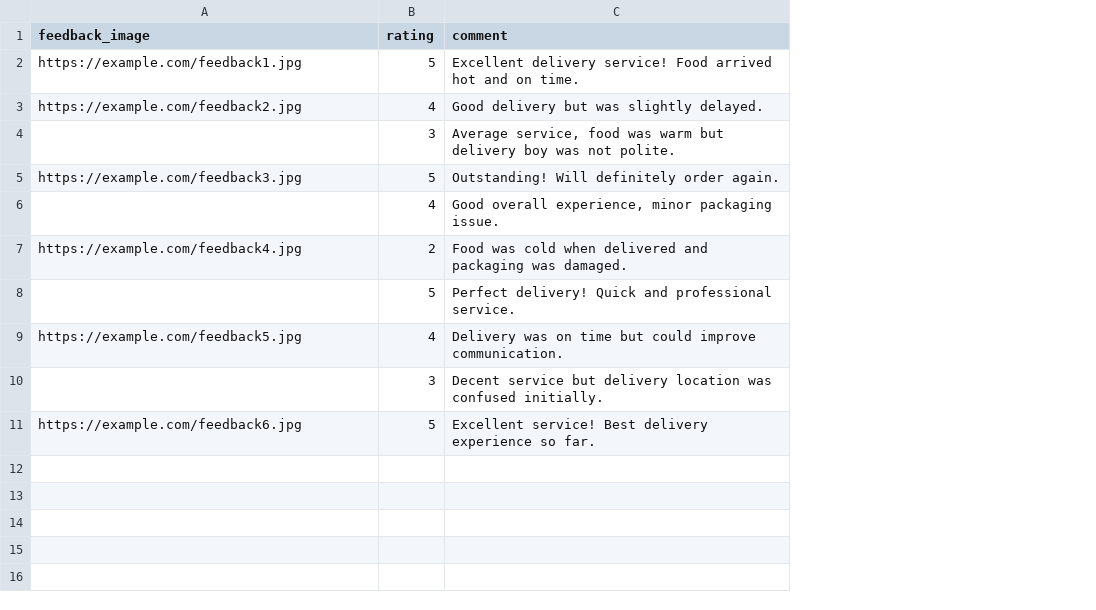
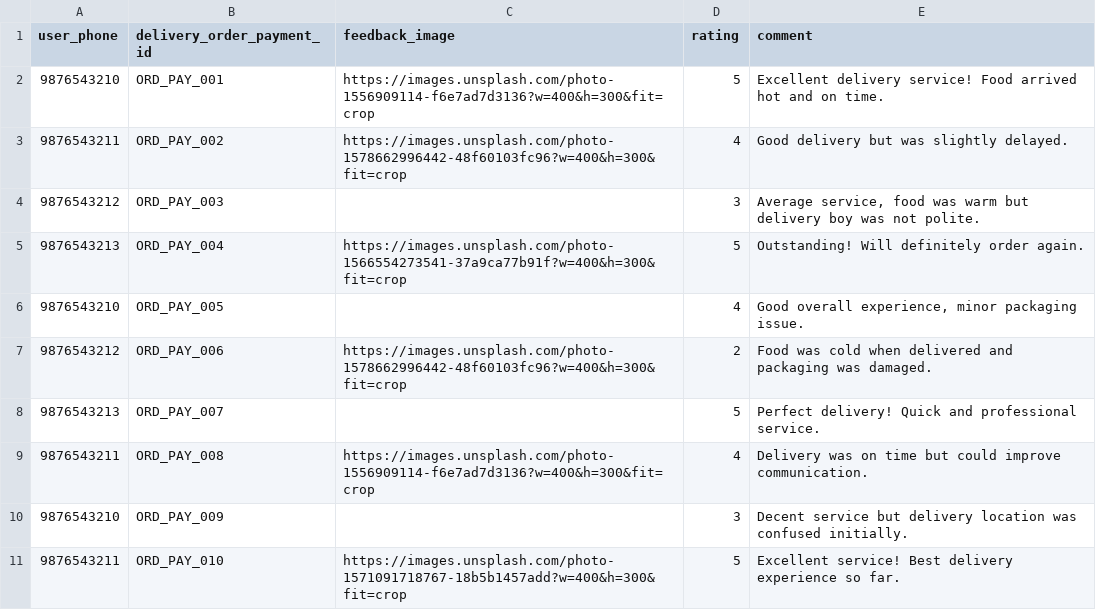
Before and after one commit to pathaksoham2003/MMTBackend, a CSV file: mocks/data/deliveryFeedback.csv, drawn as a sheet; addresses are those after the commit; the diff names each change by its address in the sheet, - before the commit and + after, or states it on an @@ line.

```diff
--- a/mocks/data/deliveryFeedback.csv
+++ b/mocks/data/deliveryFeedback.csv
+column A (user_phone), rows 2-11: 9876543210 | 9876543211 | 9876543212 | 9876543213 | 9876543210 | 9876543212 | 9876543213 | 9876543211 | 9876543210 | 9876543211
+column B (delivery_order_payment_id), rows 2-11: ORD_PAY_001 | ORD_PAY_002 | ORD_PAY_003 | ORD_PAY_004 | ORD_PAY_005 | ORD_PAY_006 | ORD_PAY_007 | ORD_PAY_008 | ORD_PAY_009 | ORD_PAY_010
-C2 (feedback_image): https://example.com/feedback1.jpg
+C2 (feedback_image): https://images.unsplash.com/photo-1556909114-f6e7ad7d3136?w=400&h=300&fit=crop
-C3 (feedback_image): https://example.com/feedback2.jpg
+C3 (feedback_image): https://images.unsplash.com/photo-1578662996442-48f60103fc96?w=400&h=300&fit=crop
-C5 (feedback_image): https://example.com/feedback3.jpg
+C5 (feedback_image): https://images.unsplash.com/photo-1566554273541-37a9ca77b91f?w=400&h=300&fit=crop
-C7 (feedback_image): https://example.com/feedback4.jpg
+C7 (feedback_image): https://images.unsplash.com/photo-1578662996442-48f60103fc96?w=400&h=300&fit=crop
-C9 (feedback_image): https://example.com/feedback5.jpg
+C9 (feedback_image): https://images.unsplash.com/photo-1556909114-f6e7ad7d3136?w=400&h=300&fit=crop
-C11 (feedback_image): https://example.com/feedback6.jpg
+C11 (feedback_image): https://images.unsplash.com/photo-1571091718767-18b5b1457add?w=400&h=300&fit=crop
```
Also changed, not shown: mocks/data/foodFeedback.csv, mocks/data/orders.csv, 36 other files.
